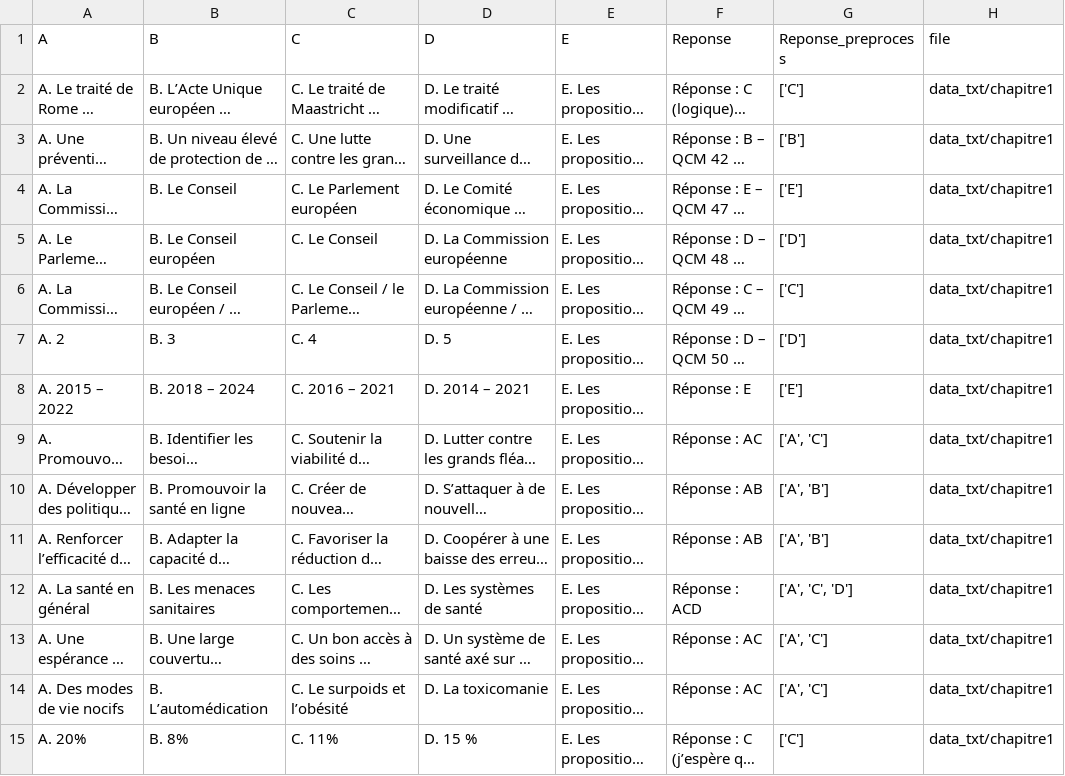
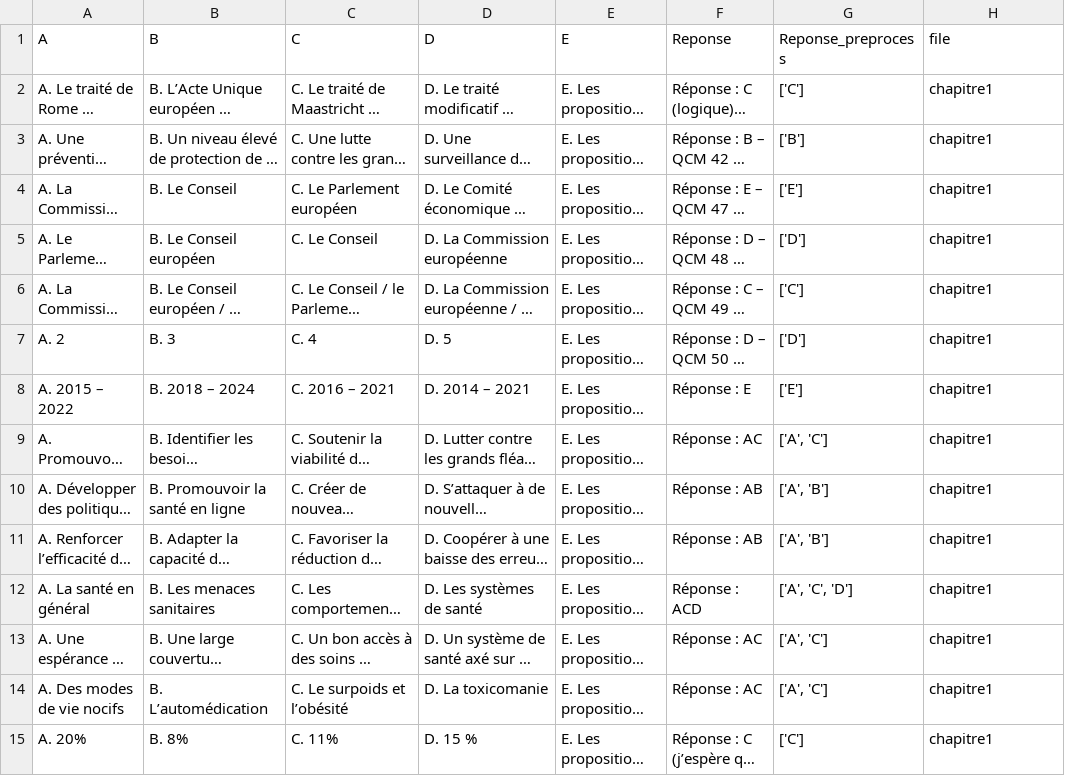
Before and after one commit to anisayari/qcm_questioner, a CSV file: data_csv/all_qcm.csv, drawn as a sheet; only a part is shown; long unchanged cells end in …; the diff covers the shown part only; the diff names each change by its address in the sheet, - before the commit and + after, or states it on an @@ line.

Commit message:
init with preprocess

```diff
--- a/data_csv/all_qcm.csv
+++ b/data_csv/all_qcm.csv
-H2:H15 (file): data_txt/chapitre1
+H2:H15 (file): chapitre1
```
Also changed, not shown: 94 edited cells elsewhere in this file, data_csv/chapitre1.csv, data_csv/chapitre2.csv, 6 other files.
